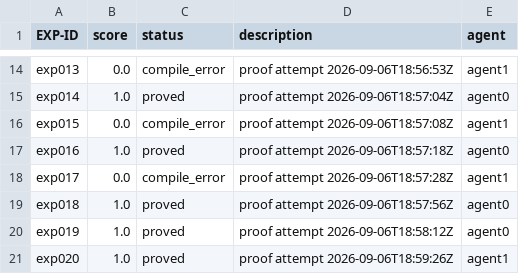
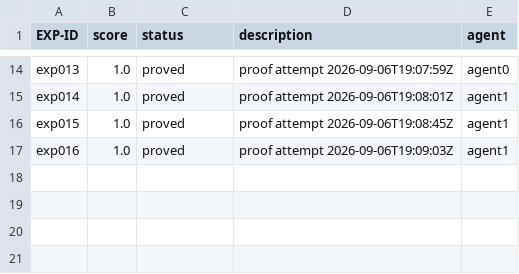
Before and after one commit to bigsnarfdude/researchRalph, a TSV file: domains/erdos-125-abl-08-desires/results.tsv, drawn as a sheet; only a part is shown, gaps mark what is left out; the diff covers the shown part only; the diff names each change by its address in the sheet, - before the commit and + after, or states it on an @@ line.

```diff
--- a/domains/erdos-125-abl-08-desires/results.tsv
+++ b/domains/erdos-125-abl-08-desires/results.tsv
-B14 (score): 0.0
+B14 (score): 1.0
-C14 (status): compile_error
+C14 (status): proved
-D14 (description): proof attempt 2026-09-06T18:56:53Z
+D14 (description): proof attempt 2026-09-06T19:07:59Z
-E14 (agent): agent1
+E14 (agent): agent0
-D15 (description): proof attempt 2026-09-06T18:57:04Z
+D15 (description): proof attempt 2026-09-06T19:08:01Z
-E15 (agent): agent0
+E15 (agent): agent1
-B16 (score): 0.0
+B16 (score): 1.0
-C16 (status): compile_error
+C16 (status): proved
-D16 (description): proof attempt 2026-09-06T18:57:08Z
+D16 (description): proof attempt 2026-09-06T19:08:45Z
-D17 (description): proof attempt 2026-09-06T18:57:18Z
+D17 (description): proof attempt 2026-09-06T19:09:03Z
-E17 (agent): agent0
+E17 (agent): agent1
-row 18: exp017 | 0.0 | compile_error | proof attempt 2026-09-06T18:57:28Z | agent1
-row 19: exp018 | 1.0 | proved | proof attempt 2026-09-06T18:57:56Z | agent0
-row 20: exp019 | 1.0 | proved | proof attempt 2026-09-06T18:58:12Z | agent0
-row 21: exp020 | 1.0 | proved | proof attempt 2026-09-06T18:59:26Z | agent1
```
Also changed, not shown: 33 edited cells elsewhere in this file, 11 other files.
